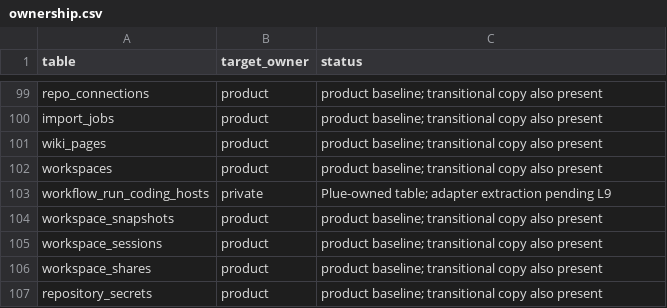
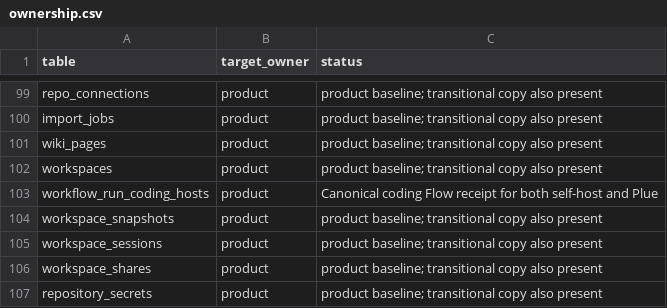
Before and after one commit to smithersai/smithers, a CSV file: packages/backend/db/ownership.csv, drawn as a sheet; only a part is shown, gaps mark what is left out.

```diff
--- a/packages/backend/db/ownership.csv
+++ b/packages/backend/db/ownership.csv
@@ -102,3 +102,3 @@ wiki_pages,product,product baseline; transitional copy also present
 workspaces,product,product baseline; transitional copy also present
-workflow_run_coding_hosts,private,Plue-owned table; adapter extraction pending L9
+workflow_run_coding_hosts,product,Canonical coding Flow receipt for both self-host and Plue
 workspace_snapshots,product,product baseline; transitional copy also present
```
Also changed, not shown: 23 other files.
